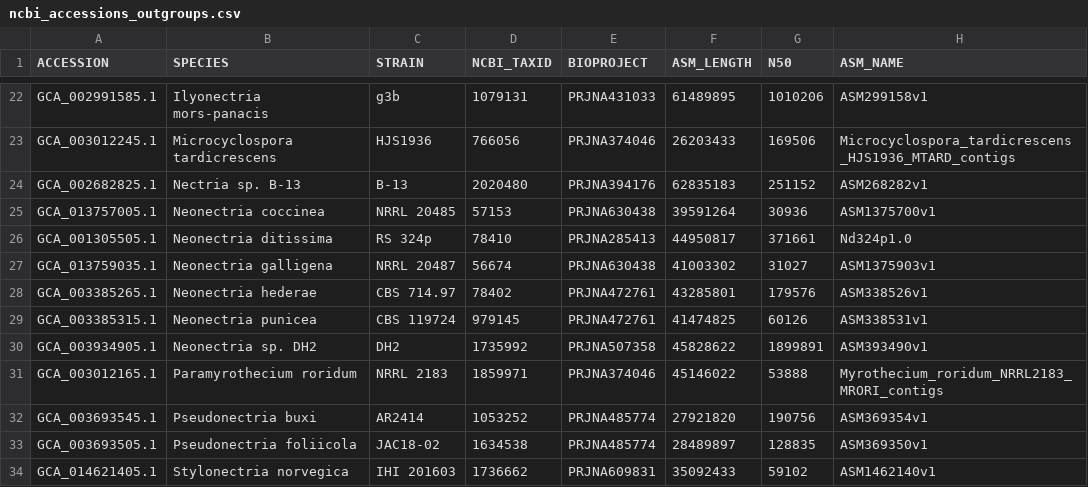
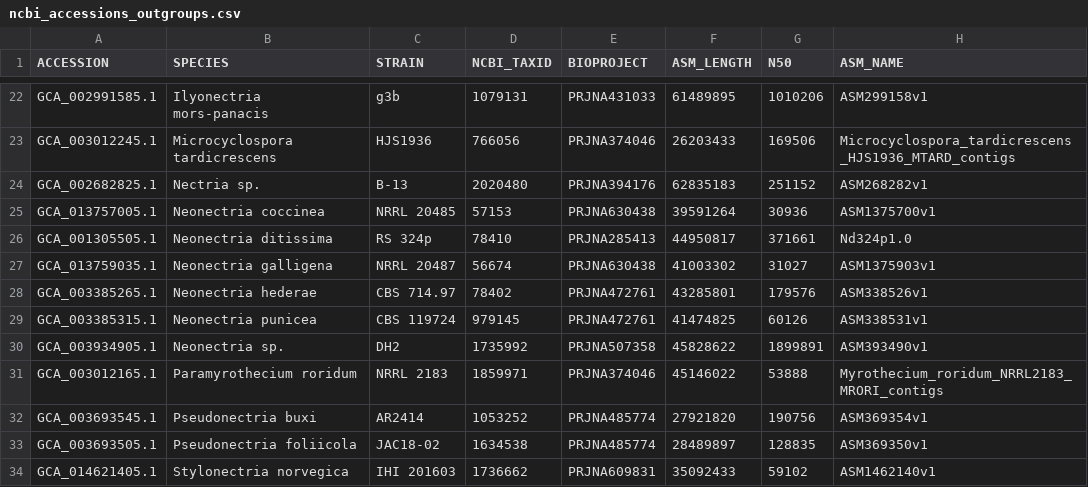
Before and after one commit to stajichlab/Fusarium_Phylogenomics, a CSV file: lib/ncbi_accessions_outgroups.csv, drawn as a sheet; only a part is shown, gaps mark what is left out.

```diff
--- a/lib/ncbi_accessions_outgroups.csv
+++ b/lib/ncbi_accessions_outgroups.csv
@@ -23,3 +23,3 @@ GCA_002991585.1,Ilyonectria mors-panacis,g3b,1079131,PRJNA431033,61489895,101020
 GCA_003012245.1,Microcyclospora tardicrescens,HJS1936,766056,PRJNA374046,26203433,169506,Microcyclospora_tardicrescens_HJS1936_MTARD_contigs
-GCA_002682825.1,Nectria sp. B-13,B-13,2020480,PRJNA394176,62835183,251152,ASM268282v1
+GCA_002682825.1,Nectria sp.,B-13,2020480,PRJNA394176,62835183,251152,ASM268282v1
 GCA_013757005.1,Neonectria coccinea,NRRL 20485,57153,PRJNA630438,39591264,30936,ASM1375700v1
@@ -29,3 +29,3 @@ GCA_003385265.1,Neonectria hederae,CBS 714.97,78402,PRJNA472761,43285801,179576,
 GCA_003385315.1,Neonectria punicea,CBS 119724,979145,PRJNA472761,41474825,60126,ASM338531v1
-GCA_003934905.1,Neonectria sp. DH2,DH2,1735992,PRJNA507358,45828622,1899891,ASM393490v1
+GCA_003934905.1,Neonectria sp.,DH2,1735992,PRJNA507358,45828622,1899891,ASM393490v1
 GCA_003012165.1,Paramyrothecium roridum,NRRL 2183,1859971,PRJNA374046,45146022,53888,Myrothecium_roridum_NRRL2183_MRORI_contigs
```
Also changed, not shown: lib/ncbi_accessions_Fusarium.csv.
